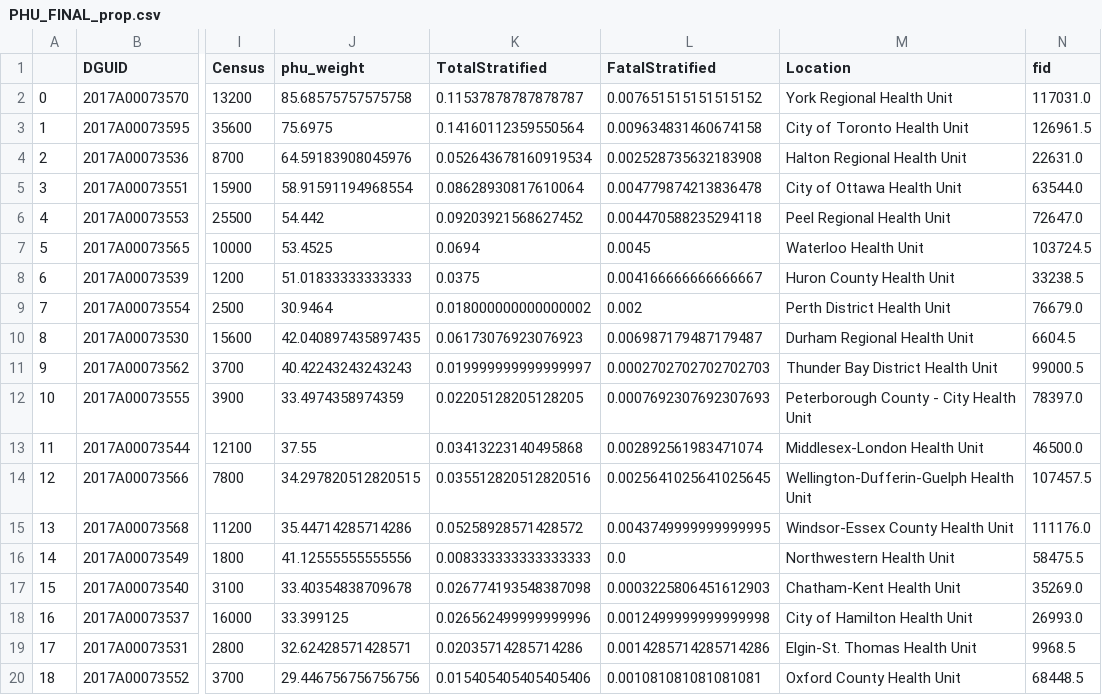
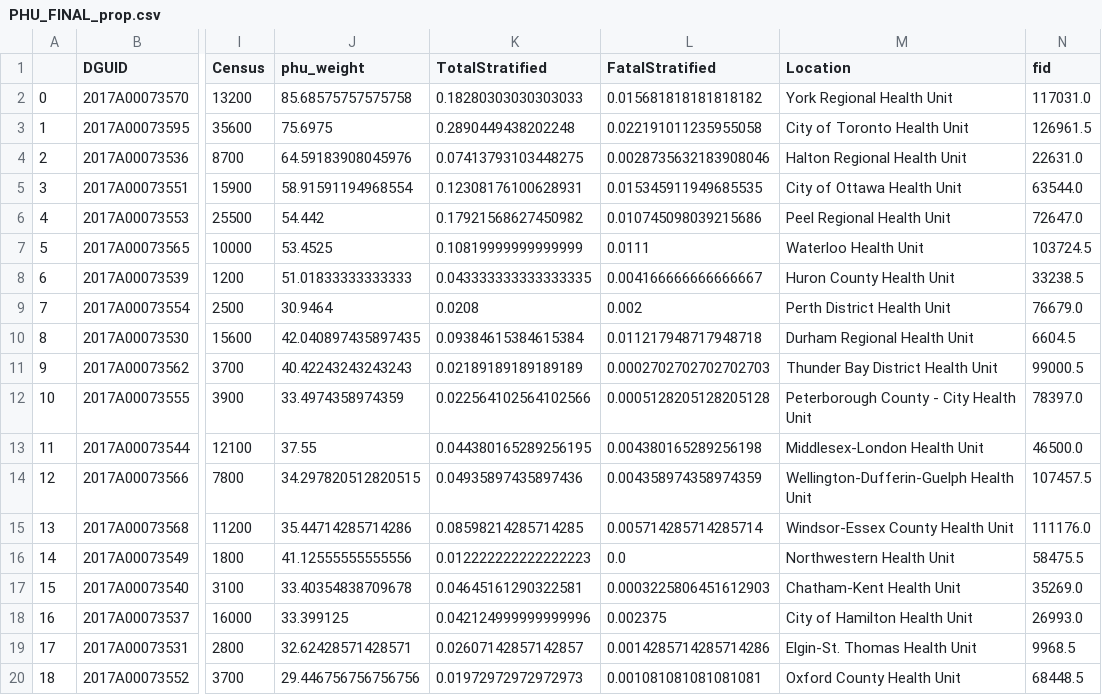
Before and after one commit to CSBP-CPSE/MDS-Capstone-2020, a CSV file: data/PMD-en/PHU_FINAL_prop.csv, drawn as a sheet; only a part is shown, gaps mark what is left out; the diff covers the shown part only; the diff names each change by its address in the sheet, - before the commit and + after, or states it on an @@ line.

Commit message:
updated covid data results

```diff
--- a/data/PMD-en/PHU_FINAL_prop.csv
+++ b/data/PMD-en/PHU_FINAL_prop.csv
-K2 (TotalStratified): 0.11537878787878787
+K2 (TotalStratified): 0.18280303030303033
-L2 (FatalStratified): 0.007651515151515152
+L2 (FatalStratified): 0.015681818181818182
-K3 (TotalStratified): 0.14160112359550564
+K3 (TotalStratified): 0.2890449438202248
-L3 (FatalStratified): 0.009634831460674158
+L3 (FatalStratified): 0.022191011235955058
-K4 (TotalStratified): 0.052643678160919534
+K4 (TotalStratified): 0.07413793103448275
-L4 (FatalStratified): 0.002528735632183908
+L4 (FatalStratified): 0.0028735632183908046
-K5 (TotalStratified): 0.08628930817610064
+K5 (TotalStratified): 0.12308176100628931
-L5 (FatalStratified): 0.004779874213836478
+L5 (FatalStratified): 0.015345911949685535
-K6 (TotalStratified): 0.09203921568627452
+K6 (TotalStratified): 0.17921568627450982
-L6 (FatalStratified): 0.004470588235294118
+L6 (FatalStratified): 0.010745098039215686
-K7 (TotalStratified): 0.0694
+K7 (TotalStratified): 0.10819999999999999
-L7 (FatalStratified): 0.0045
+L7 (FatalStratified): 0.0111
-K8 (TotalStratified): 0.0375
+K8 (TotalStratified): 0.043333333333333335
-K9 (TotalStratified): 0.018000000000000002
+K9 (TotalStratified): 0.0208
-K10 (TotalStratified): 0.06173076923076923
+K10 (TotalStratified): 0.09384615384615384
-L10 (FatalStratified): 0.006987179487179487
+L10 (FatalStratified): 0.011217948717948718
-K11 (TotalStratified): 0.019999999999999997
+K11 (TotalStratified): 0.02189189189189189
-K12 (TotalStratified): 0.02205128205128205
+K12 (TotalStratified): 0.022564102564102566
-L12 (FatalStratified): 0.0007692307692307693
+L12 (FatalStratified): 0.0005128205128205128
-K13 (TotalStratified): 0.03413223140495868
+K13 (TotalStratified): 0.044380165289256195
-L13 (FatalStratified): 0.002892561983471074
+L13 (FatalStratified): 0.004380165289256198
-K14 (TotalStratified): 0.035512820512820516
+K14 (TotalStratified): 0.04935897435897436
-L14 (FatalStratified): 0.0025641025641025645
+L14 (FatalStratified): 0.004358974358974359
-K15 (TotalStratified): 0.05258928571428572
+K15 (TotalStratified): 0.08598214285714285
-L15 (FatalStratified): 0.0043749999999999995
+L15 (FatalStratified): 0.005714285714285714
-K16 (TotalStratified): 0.008333333333333333
+K16 (TotalStratified): 0.012222222222222223
-K17 (TotalStratified): 0.026774193548387098
+K17 (TotalStratified): 0.04645161290322581
-K18 (TotalStratified): 0.026562499999999996
+K18 (TotalStratified): 0.042124999999999996
-L18 (FatalStratified): 0.0012499999999999998
+L18 (FatalStratified): 0.002375
-K19 (TotalStratified): 0.02035714285714286
+K19 (TotalStratified): 0.02607142857142857
-K20 (TotalStratified): 0.015405405405405406
+K20 (TotalStratified): 0.01972972972972973
```
Also changed, not shown: 27 edited cells elsewhere in this file, data/PMD-en/PHU_FINAL_num.csv, data/covid_comorbidities.csv, 2 other files.
